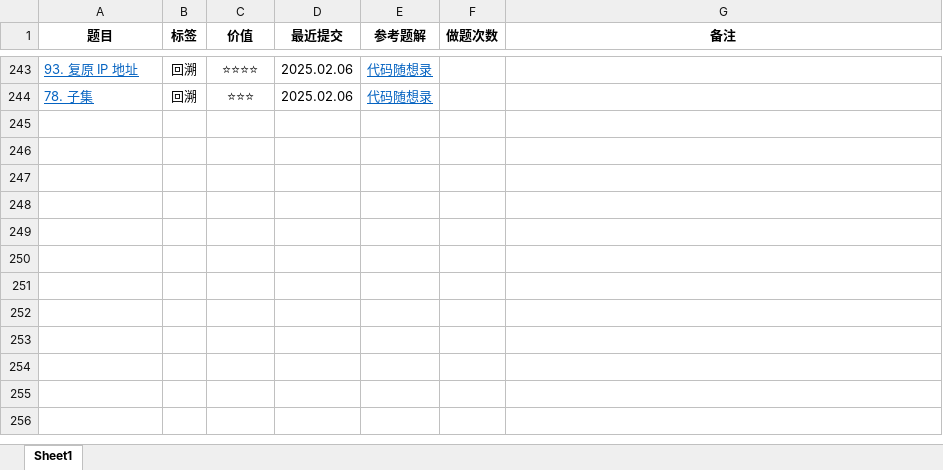
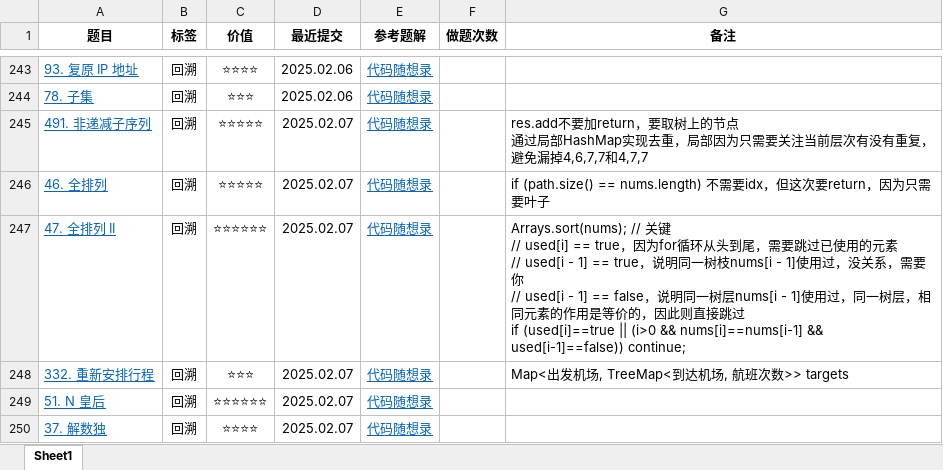
Before and after one commit to curforever/LeetCode, an Excel workbook: LeetCode刷题记录.xlsx, sheet Sheet1, drawn as a sheet; only a part is shown, gaps mark what is left out; values as stored, in another font and other column widths than the file's, no borders; table styles not drawn; ↵ is a line break in a cell; the diff names each change by its address in the sheet, - before the commit and + after, or states it on an @@ line.

Commit message:
2025.02.07 算法训练营Day31

```diff
--- a/LeetCode刷题记录.xlsx (sheet Sheet1)
+++ b/LeetCode刷题记录.xlsx (sheet Sheet1)
+row 245: 491. 非递减子序列 | 回溯 | ⭐⭐⭐⭐⭐ | 2025.02.07 | 代码随想录 |  | res.add不要加return，要取树上的节点 ↵ 通过局部HashMap实现去重，局部因为只需要关注当前层次有没有重复，避免漏掉4,6,7,7和4,7,7
+row 246: 46. 全排列 | 回溯 | ⭐⭐⭐⭐⭐ | 2025.02.07 | 代码随想录 |  | if (path.size() == nums.length) 不需要idx，但这次要return，因为只需要叶子
+row 247: 47. 全排列 II | 回溯 | ⭐⭐⭐⭐⭐⭐ | 2025.02.07 | 代码随想录 |  | Arrays.sort(nums); // 关键 ↵ // used[i] == true，因为for循环从头到尾，需要跳过已使用的元素 ↵ // used[i - 1] == true，说明同一树枝nums[i - 1]使用过，没关系，需要你 ↵ // used[i - 1] == false，说明同一树层nums[i - 1]使用过，同一树层，相同元素的作用是等价的，因此则直接跳过 ↵ if (used[i]==true || (i>0 && nums[i]==nums[i-1] && used[i-1]==false)) continue;
+row 248: 332. 重新安排行程 | 回溯 | ⭐⭐⭐ | 2025.02.07 | 代码随想录 |  | Map<出发机场, TreeMap<到达机场, 航班次数>> targets
+row 249: 51. N 皇后 | 回溯 | ⭐⭐⭐⭐⭐⭐ | 2025.02.07 | 代码随想录
+row 250: 37. 解数独 | 回溯 | ⭐⭐⭐⭐ | 2025.02.07 | 代码随想录
```
